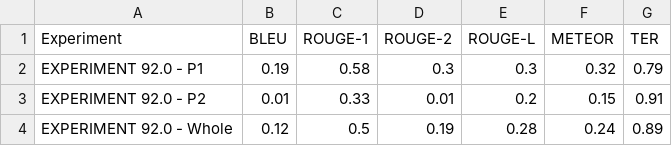
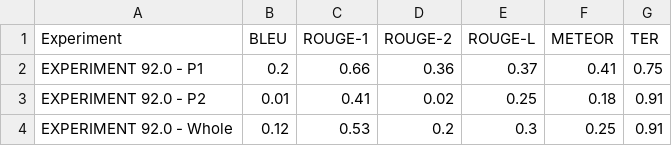
Before and after one commit to ZhaoJackson/Machine_Evaluation_AI_Chatbot, a CSV file: src/outputs/output_metrics/EXPERIMENT 92.0.csv, drawn as a sheet.

```diff
--- a/src/outputs/output_metrics/EXPERIMENT 92.0.csv
+++ b/src/outputs/output_metrics/EXPERIMENT 92.0.csv
@@ -1,4 +1,4 @@
 Experiment,BLEU,ROUGE-1,ROUGE-2,ROUGE-L,METEOR,TER
-EXPERIMENT 92.0 - P1,0.19,0.58,0.3,0.3,0.32,0.79
-EXPERIMENT 92.0 - P2,0.01,0.33,0.01,0.2,0.15,0.91
-EXPERIMENT 92.0 - Whole,0.12,0.5,0.19,0.28,0.24,0.89
+EXPERIMENT 92.0 - P1,0.2,0.66,0.36,0.37,0.41,0.75
+EXPERIMENT 92.0 - P2,0.01,0.41,0.02,0.25,0.18,0.91
+EXPERIMENT 92.0 - Whole,0.12,0.53,0.2,0.3,0.25,0.91
```
Also changed, not shown: src/experiments/experiment_text.csv, src/outputs/output_metrics/EXPERIMENT 91.0.csv, 27 other files.
